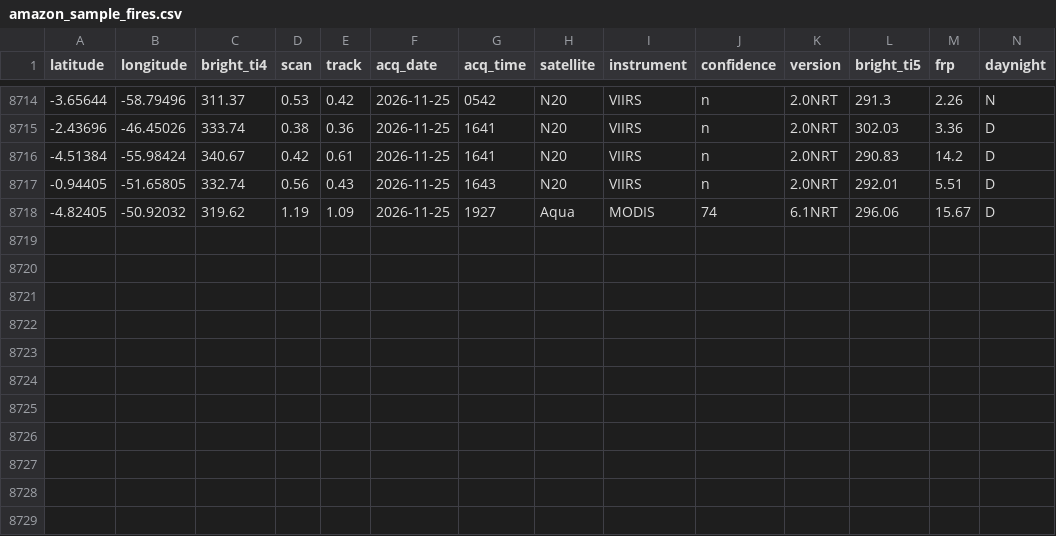
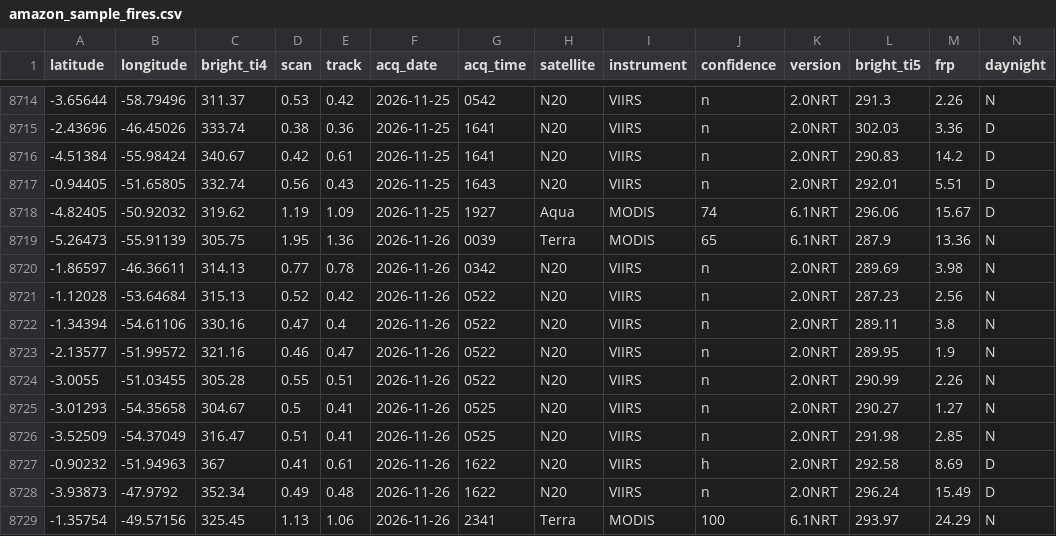
Before and after one commit to guimark1412/amazon-fire-calendar, a CSV file: backend/data/amazon_sample_fires.csv, drawn as a sheet; only a part is shown, gaps mark what is left out.

```diff
--- a/backend/data/amazon_sample_fires.csv
+++ b/backend/data/amazon_sample_fires.csv
@@ -8718 +8718,12 @@ latitude,longitude,bright_ti4,scan,track,acq_date,acq_time,satellite,instrument,
 -4.82405,-50.92032,319.62,1.19,1.09,2026-11-25,1927,Aqua,MODIS,74,6.1NRT,296.06,15.67,D
+-5.26473,-55.91139,305.75,1.95,1.36,2026-11-26,0039,Terra,MODIS,65,6.1NRT,287.9,13.36,N
+-1.86597,-46.36611,314.13,0.77,0.78,2026-11-26,0342,N20,VIIRS,n,2.0NRT,289.69,3.98,N
+-1.12028,-53.64684,315.13,0.52,0.42,2026-11-26,0522,N20,VIIRS,n,2.0NRT,287.23,2.56,N
+-1.34394,-54.61106,330.16,0.47,0.4,2026-11-26,0522,N20,VIIRS,n,2.0NRT,289.11,3.8,N
+-2.13577,-51.99572,321.16,0.46,0.47,2026-11-26,0522,N20,VIIRS,n,2.0NRT,289.95,1.9,N
+-3.0055,-51.03455,305.28,0.55,0.51,2026-11-26,0522,N20,VIIRS,n,2.0NRT,290.99,2.26,N
+-3.01293,-54.35658,304.67,0.5,0.41,2026-11-26,0525,N20,VIIRS,n,2.0NRT,290.27,1.27,N
+-3.52509,-54.37049,316.47,0.51,0.41,2026-11-26,0525,N20,VIIRS,n,2.0NRT,291.98,2.85,N
+-0.90232,-51.94963,367,0.41,0.61,2026-11-26,1622,N20,VIIRS,h,2.0NRT,292.58,8.69,D
+-3.93873,-47.9792,352.34,0.49,0.48,2026-11-26,1622,N20,VIIRS,n,2.0NRT,296.24,15.49,D
+-1.35754,-49.57156,325.45,1.13,1.06,2026-11-26,2341,Terra,MODIS,100,6.1NRT,293.97,24.29,N
```
